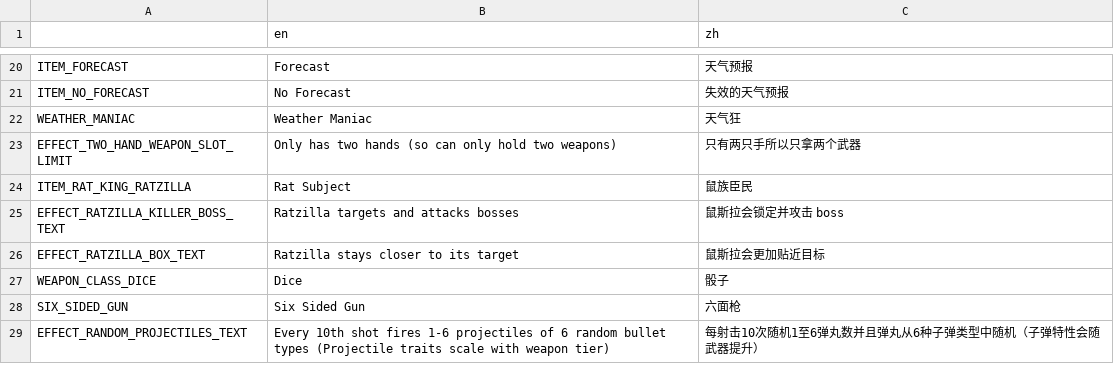
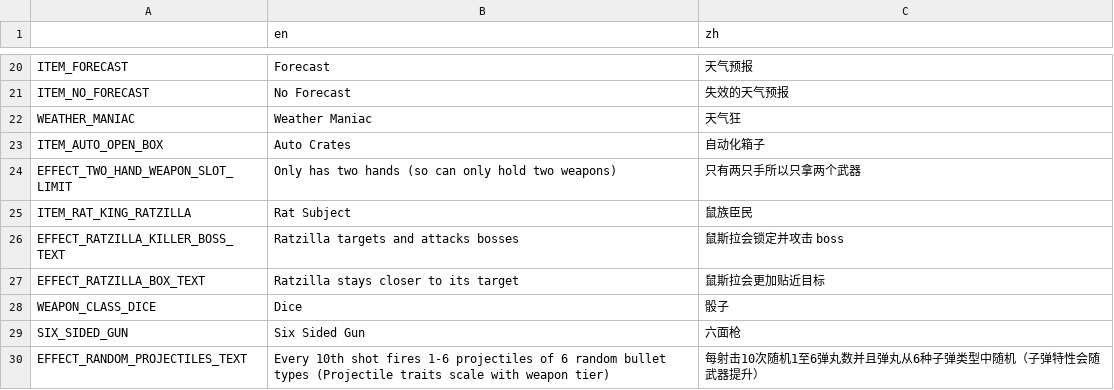
Before and after one commit to FengLiuFeseliud/Brotato-FengAddMods, a CSV file: translations/translations.csv, drawn as a sheet; only a part is shown, gaps mark what is left out.

Commit message:
add item_auto_open_box

```diff
--- a/translations/translations.csv
+++ b/translations/translations.csv
@@ -22,2 +22,3 @@ ITEM_NO_FORECAST,No Forecast,失效的天气预报
 WEATHER_MANIAC,Weather Maniac,天气狂
+ITEM_AUTO_OPEN_BOX,Auto Crates,自动化箱子
 EFFECT_TWO_HAND_WEAPON_SLOT_LIMIT,Only has two hands (so can only hold two weapons),只有两只手所以只拿两个武器
```
Also changed, not shown: 9 other files.
